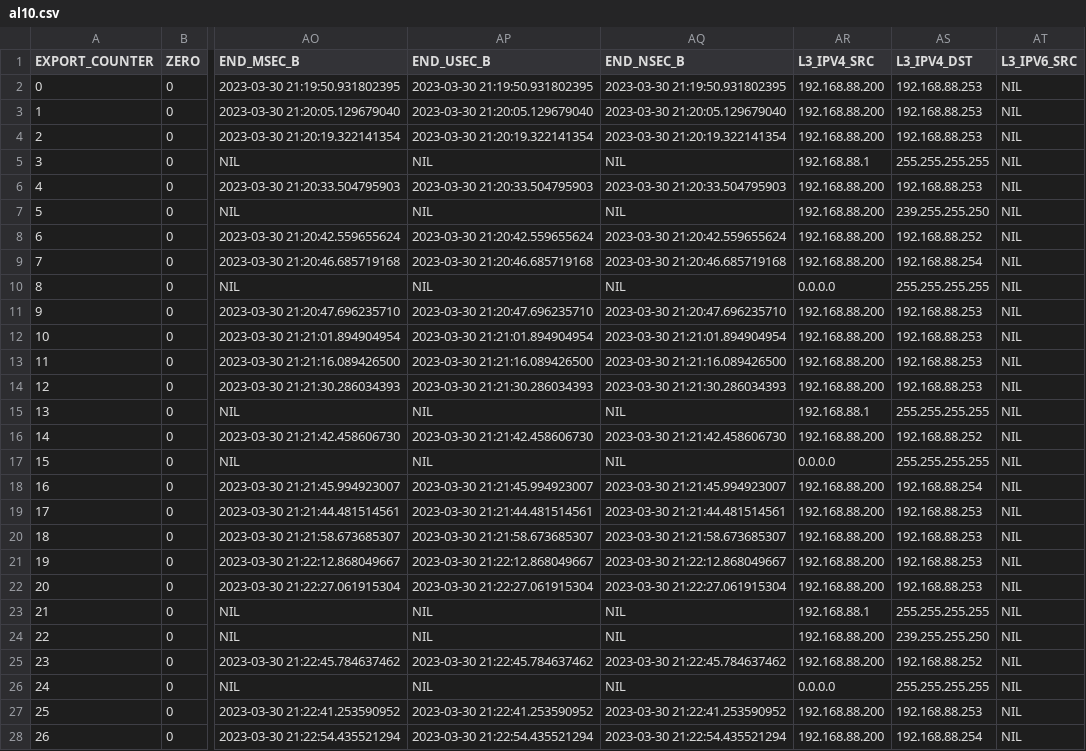
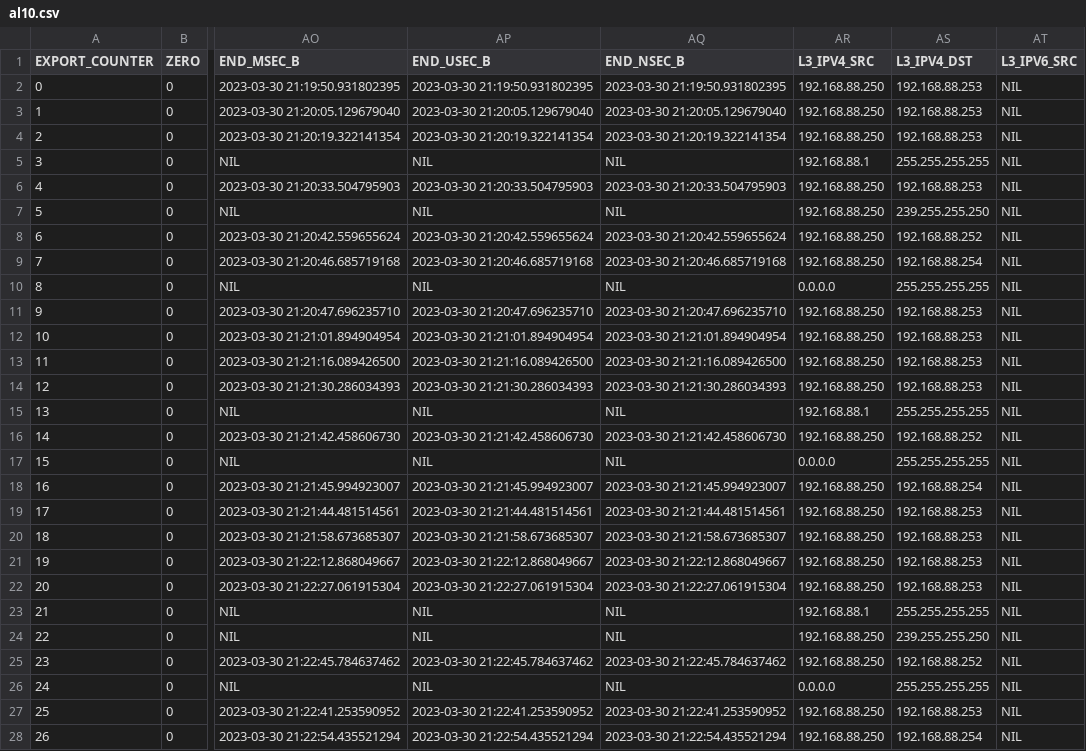
Before and after one commit to jakubKuznik/bachelor-source-codes, a CSV file: anomaly-detection/data.csv/assembly-normal/al10.csv, drawn as a sheet; only a part is shown, gaps mark what is left out; the diff covers the shown part only; the diff names each change by its address in the sheet, - before the commit and + after, or states it on an @@ line.

```diff
--- a/anomaly-detection/data.csv/assembly-normal/al10.csv
+++ b/anomaly-detection/data.csv/assembly-normal/al10.csv
-AR2:AR4 (L3_IPV4_SRC): 192.168.88.200
+AR2:AR4 (L3_IPV4_SRC): 192.168.88.250
-AR6:AR9 (L3_IPV4_SRC): 192.168.88.200
+AR6:AR9 (L3_IPV4_SRC): 192.168.88.250
-AR11:AR14 (L3_IPV4_SRC): 192.168.88.200
+AR11:AR14 (L3_IPV4_SRC): 192.168.88.250
-AR16 (L3_IPV4_SRC): 192.168.88.200
+AR16 (L3_IPV4_SRC): 192.168.88.250
-AR18:AR22 (L3_IPV4_SRC): 192.168.88.200
+AR18:AR22 (L3_IPV4_SRC): 192.168.88.250
-AR24:AR25 (L3_IPV4_SRC): 192.168.88.200
+AR24:AR25 (L3_IPV4_SRC): 192.168.88.250
-AR27:AR28 (L3_IPV4_SRC): 192.168.88.200
+AR27:AR28 (L3_IPV4_SRC): 192.168.88.250
```
Also changed, not shown: 148 edited cells elsewhere in this file, anomaly-detection/data.csv/assembly-normal/al1.csv, anomaly-detection/data.csv/assembly-normal/al2.csv, 7 other files.
